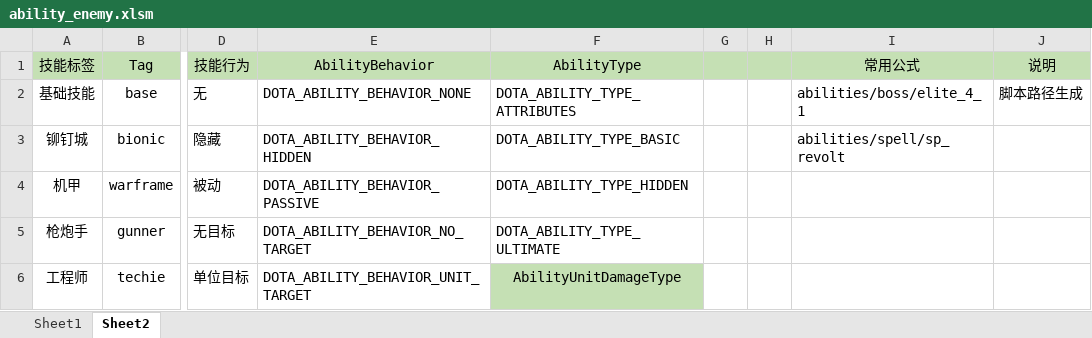
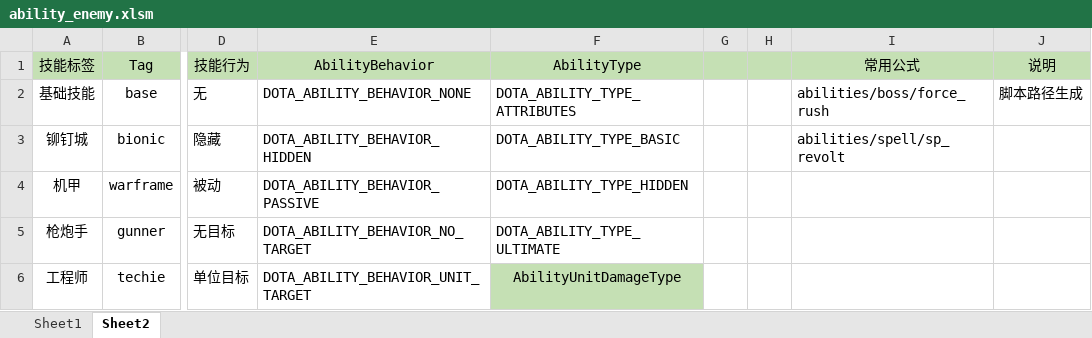
Before and after one commit to BigCiba/GuardingAthena, an Excel workbook: design/3.kv配置表/abilities/ability_enemy.xlsm, sheet Sheet2, drawn as a sheet; only a part is shown, gaps mark what is left out; values as stored, in another font and other column widths than the file's, no borders; conditional formats not drawn; the diff names each change by its address in the sheet, - before the commit and + after, or states it on an @@ line.

```diff
--- a/design/3.kv配置表/abilities/ability_enemy.xlsm (sheet Sheet2)
+++ b/design/3.kv配置表/abilities/ability_enemy.xlsm (sheet Sheet2)
-I2 (常用公式): abilities/boss/elite_4_1
+I2 (常用公式): abilities/boss/force_rush
```
Also changed, not shown: sheet Sheet1, formulas that keep their value, design/3.kv配置表/units/npc_enemy.xlsm, 18 other files.
